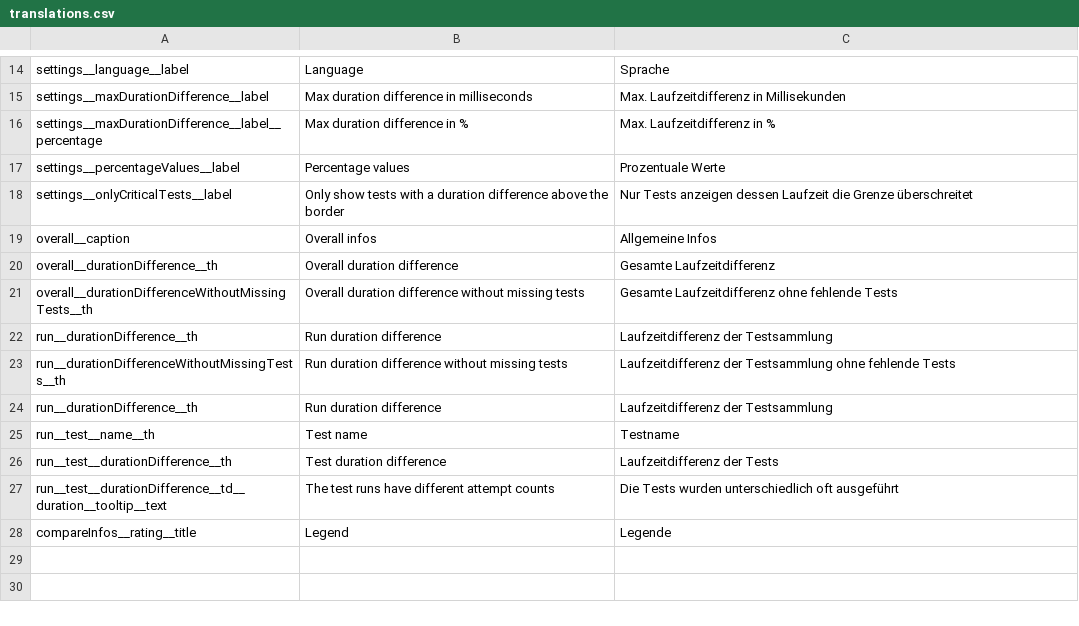
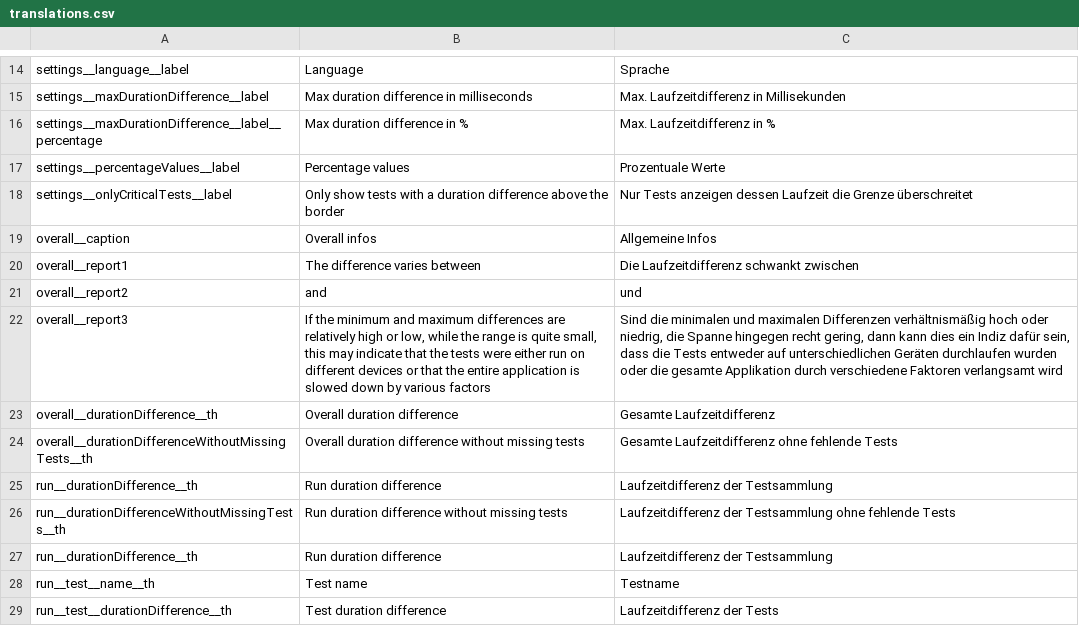
Before and after one commit to jowie007/savetime, a CSV file: cypress/support/savetime/translations.csv, drawn as a sheet; only a part is shown, gaps mark what is left out; the shorter side is filled out with more unchanged rows; the diff names each change by its address in the sheet, - before the commit and + after, or states it on an @@ line.

Commit message:
implemented report text

```diff
--- a/cypress/support/savetime/translations.csv
+++ b/cypress/support/savetime/translations.csv
+row 20: overall__report1 | The difference varies between | Die Laufzeitdifferenz schwankt zwischen
+row 21: overall__report2 | and | und
+row 22: overall__report3 | If the minimum and maximum differences are relatively high or low, while the range is quite small, this may indicate that the tests were either run on different devices or that the entire application is slowed down by various factors | Sind die minimalen und maximalen Differenzen verhältnismäßig hoch oder niedrig, die Spanne hingegen recht gering, dann kann dies ein Indiz dafür sein, dass die Tests entweder auf unterschiedlichen Geräten durchlaufen wurden oder die gesamte Applikation durch verschiedene Faktoren verlangsamt wird
```
Also changed, not shown: 4 other files.
